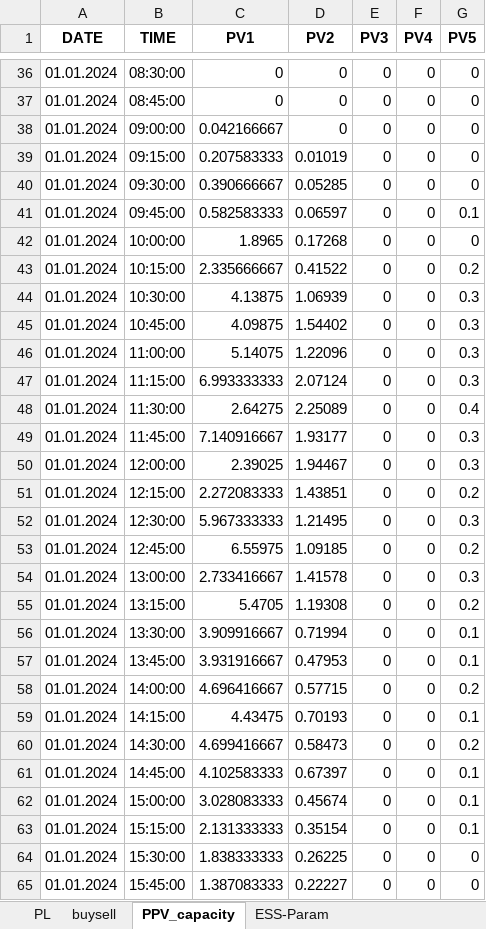
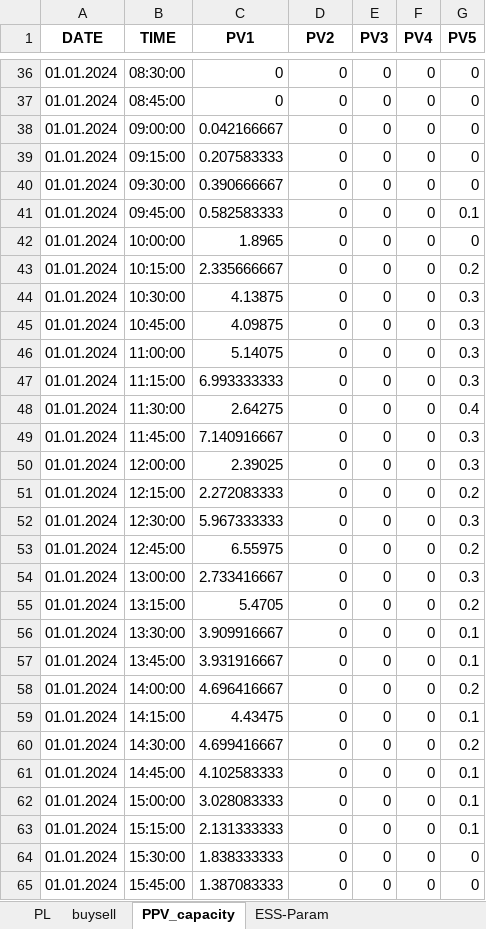
Before and after one commit to Phenriquerafael/EnergyComunitiesPlatform, an Excel workbook: OptimizationAlgorithmAPI/modified_sampledata4.xlsx, sheet PPV_capacity, drawn as a sheet; only a part is shown, gaps mark what is left out; values as stored, in another font and other column widths than the file's, no borders; the diff covers the shown part only; the diff names each change by its address in the sheet, - before the commit and + after, or states it on an @@ line.

```diff
--- a/OptimizationAlgorithmAPI/modified_sampledata4.xlsx (sheet PPV_capacity)
+++ b/OptimizationAlgorithmAPI/modified_sampledata4.xlsx (sheet PPV_capacity)
-D39 (PV2): 0.01019
+D39 (PV2): 0
-D40 (PV2): 0.05285
+D40 (PV2): 0
-D41 (PV2): 0.06597
+D41 (PV2): 0
-D42 (PV2): 0.17268
+D42 (PV2): 0
-D43 (PV2): 0.41522
+D43 (PV2): 0
-D44 (PV2): 1.06939
+D44 (PV2): 0
-D45 (PV2): 1.54402
+D45 (PV2): 0
-D46 (PV2): 1.22096
+D46 (PV2): 0
-D47 (PV2): 2.07124
+D47 (PV2): 0
-D48 (PV2): 2.25089
+D48 (PV2): 0
-D49 (PV2): 1.93177
+D49 (PV2): 0
-D50 (PV2): 1.94467
+D50 (PV2): 0
-D51 (PV2): 1.43851
+D51 (PV2): 0
-D52 (PV2): 1.21495
+D52 (PV2): 0
-D53 (PV2): 1.09185
+D53 (PV2): 0
-D54 (PV2): 1.41578
+D54 (PV2): 0
-D55 (PV2): 1.19308
+D55 (PV2): 0
-D56 (PV2): 0.71994
+D56 (PV2): 0
-D57 (PV2): 0.47953
+D57 (PV2): 0
-D58 (PV2): 0.57715
+D58 (PV2): 0
-D59 (PV2): 0.70193
+D59 (PV2): 0
-D60 (PV2): 0.58473
+D60 (PV2): 0
-D61 (PV2): 0.67397
+D61 (PV2): 0
-D62 (PV2): 0.45674
+D62 (PV2): 0
-D63 (PV2): 0.35154
+D63 (PV2): 0
-D64 (PV2): 0.26225
+D64 (PV2): 0
-D65 (PV2): 0.22227
+D65 (PV2): 0
```
Also changed, not shown: 77 edited cells elsewhere in this sheet, 12 other files.
